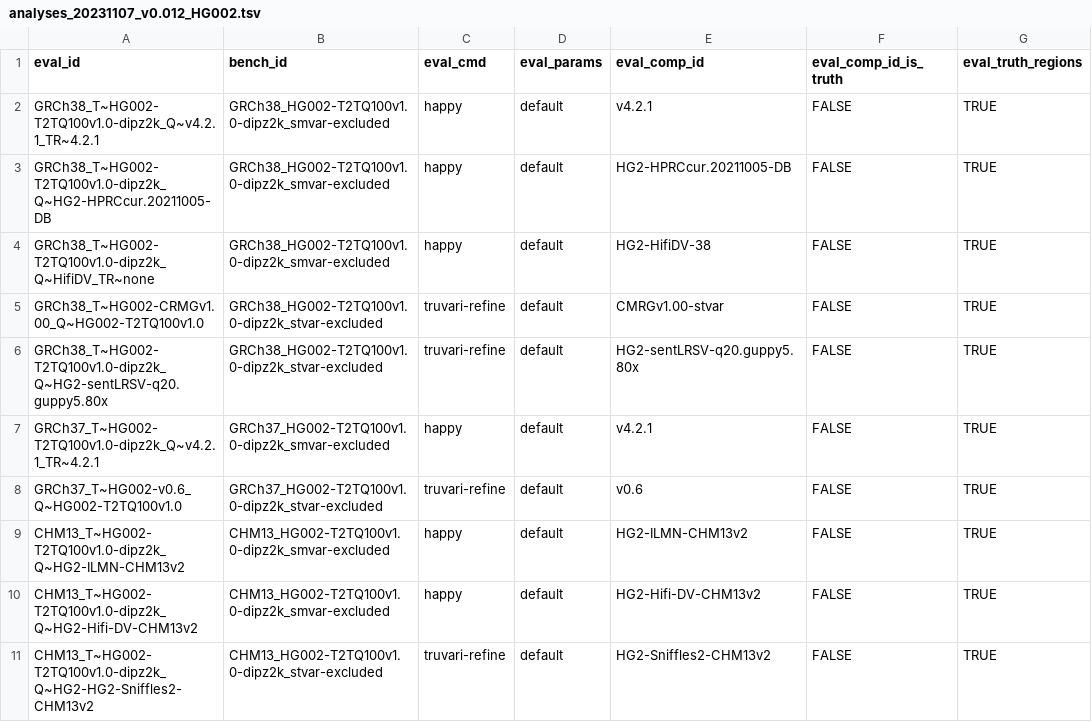
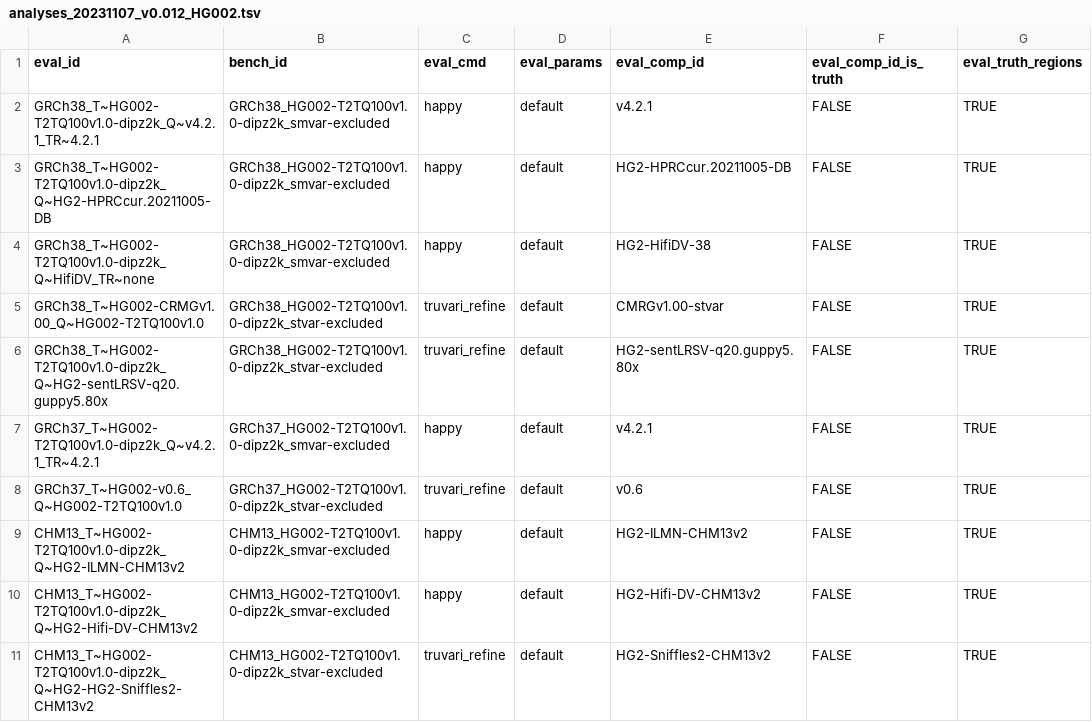
Before and after one commit to usnistgov/defrabb, a TSV file: config/analyses_20231107_v0.012_HG002.tsv, drawn as a sheet; only a part is shown; the diff names each change by its address in the sheet, - before the commit and + after, or states it on an @@ line.

Commit message:
fixing truvari_refine eval_cmd
Former-commit-id: 67fb9fbc1d22d297699e9600da021d2d5d2fa126 [formerly 7a23984af75b47c9c0f417921e26dece15a7cf29]

Former-commit-id: a751d8428bf391635ba9d51e7bfd5e79c4a143d7

```diff
--- a/config/analyses_20231107_v0.012_HG002.tsv
+++ b/config/analyses_20231107_v0.012_HG002.tsv
-C5:C6 (eval_cmd): truvari-refine
+C5:C6 (eval_cmd): truvari_refine
-C8 (eval_cmd): truvari-refine
+C8 (eval_cmd): truvari_refine
-C11 (eval_cmd): truvari-refine
+C11 (eval_cmd): truvari_refine
```
